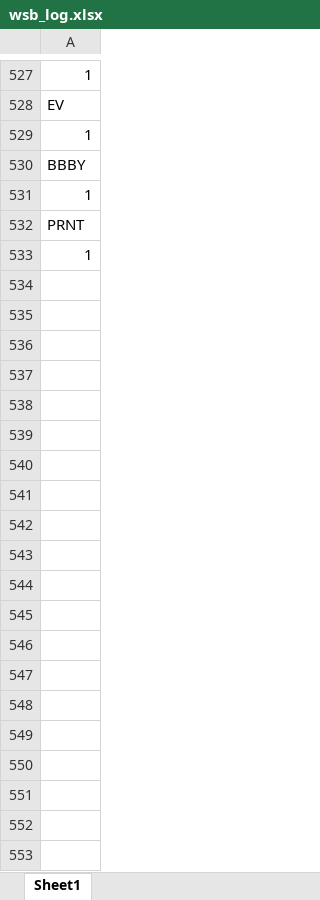
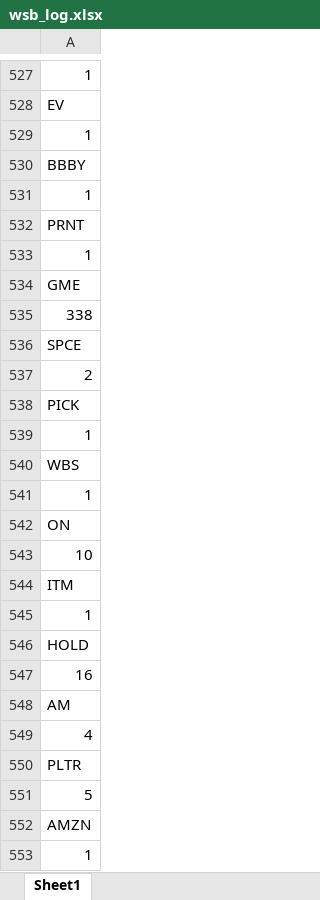
Before and after one commit to brodyu/wsb-nlp-engine, an Excel workbook: wsb_log.xlsx, sheet Sheet1, drawn as a sheet; only a part is shown, gaps mark what is left out; values as stored, in another font and other column widths than the file's, no borders; the diff covers the shown part only; the diff names each change by its address in the sheet, - before the commit and + after, or states it on an @@ line.

```diff
--- a/wsb_log.xlsx (sheet Sheet1)
+++ b/wsb_log.xlsx (sheet Sheet1)
+row 534: GME
+row 535: 338
+row 536: SPCE
+row 537: 2
+row 538: PICK
+row 539: 1
+row 540: WBS
+row 541: 1
+row 542: ON
+row 543: 10
+row 544: ITM
+row 545: 1
+row 546: HOLD
+row 547: 16
+row 548: AM
+row 549: 4
+row 550: PLTR
+row 551: 5
+row 552: AMZN
+row 553: 1
```
Also changed, not shown: 60 added rows elsewhere in this sheet, 1 other file.
